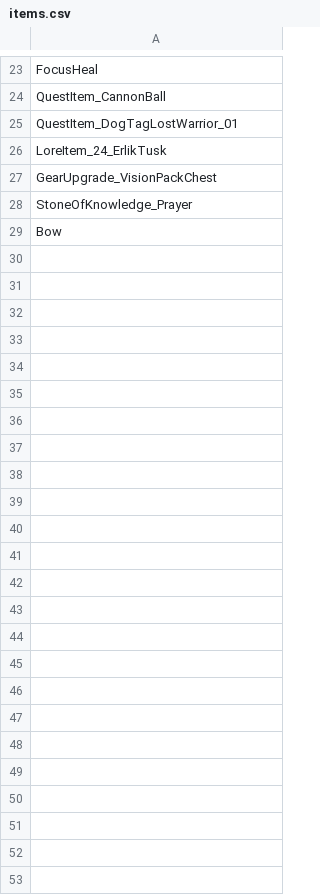
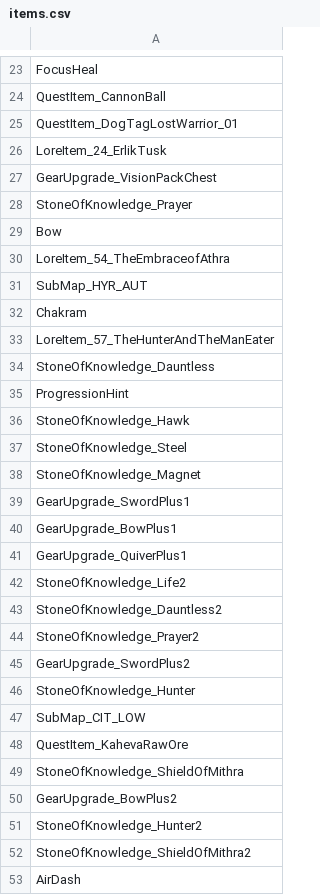
Before and after one commit to ThymeCode/PoPTracker, a CSV file: items.csv, drawn as a sheet; only a part is shown, gaps mark what is left out; the diff names each change by its address in the sheet, - before the commit and + after, or states it on an @@ line.

```diff
--- a/items.csv
+++ b/items.csv
+row 30: LoreItem_54_TheEmbraceofAthra
+row 31: SubMap_HYR_AUT
+row 32: Chakram
+row 33: LoreItem_57_TheHunterAndTheManEater
+row 34: StoneOfKnowledge_Dauntless
+row 35: ProgressionHint
+row 36: StoneOfKnowledge_Hawk
+row 37: StoneOfKnowledge_Steel
+row 38: StoneOfKnowledge_Magnet
+row 39: GearUpgrade_SwordPlus1
+row 40: GearUpgrade_BowPlus1
+row 41: GearUpgrade_QuiverPlus1
+row 42: StoneOfKnowledge_Life2
+row 43: StoneOfKnowledge_Dauntless2
+row 44: StoneOfKnowledge_Prayer2
+row 45: GearUpgrade_SwordPlus2
+row 46: StoneOfKnowledge_Hunter
+row 47: SubMap_CIT_LOW
+row 48: QuestItem_KahevaRawOre
+row 49: StoneOfKnowledge_ShieldOfMithra
+row 50: GearUpgrade_BowPlus2
+row 51: StoneOfKnowledge_Hunter2
+row 52: StoneOfKnowledge_ShieldOfMithra2
+row 53: AirDash
```
Also changed, not shown: locations.csv, 1 other file.
